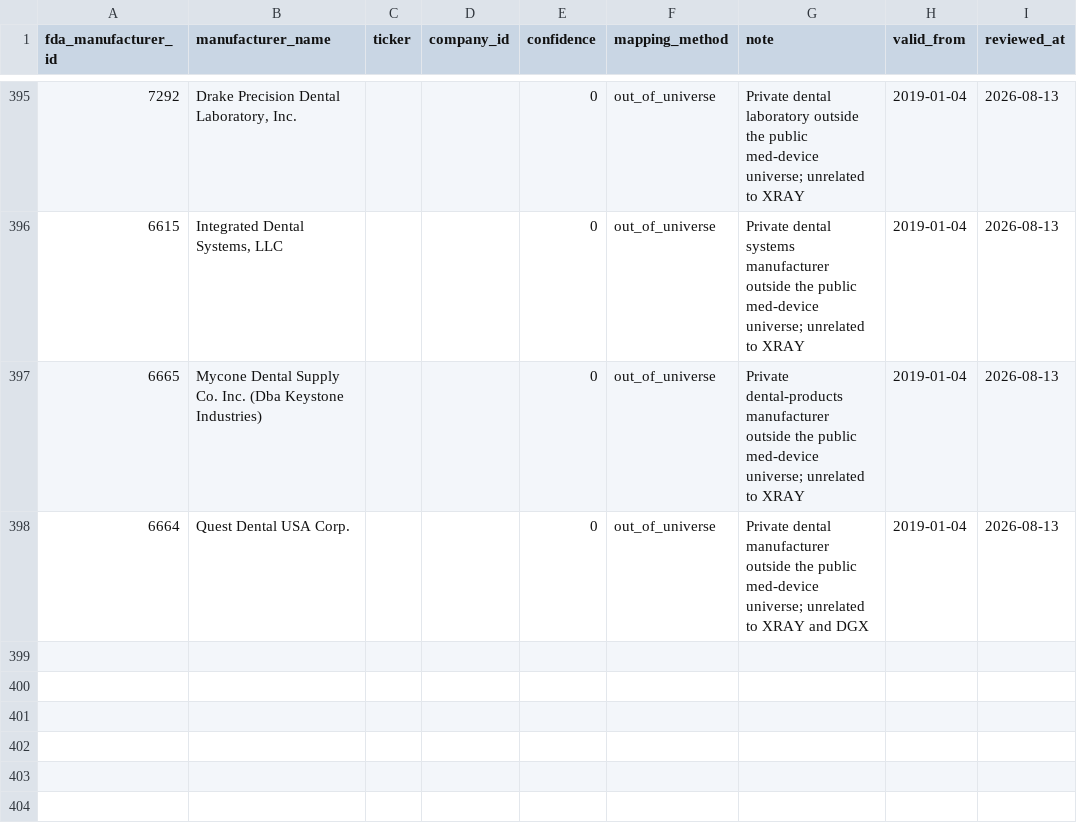
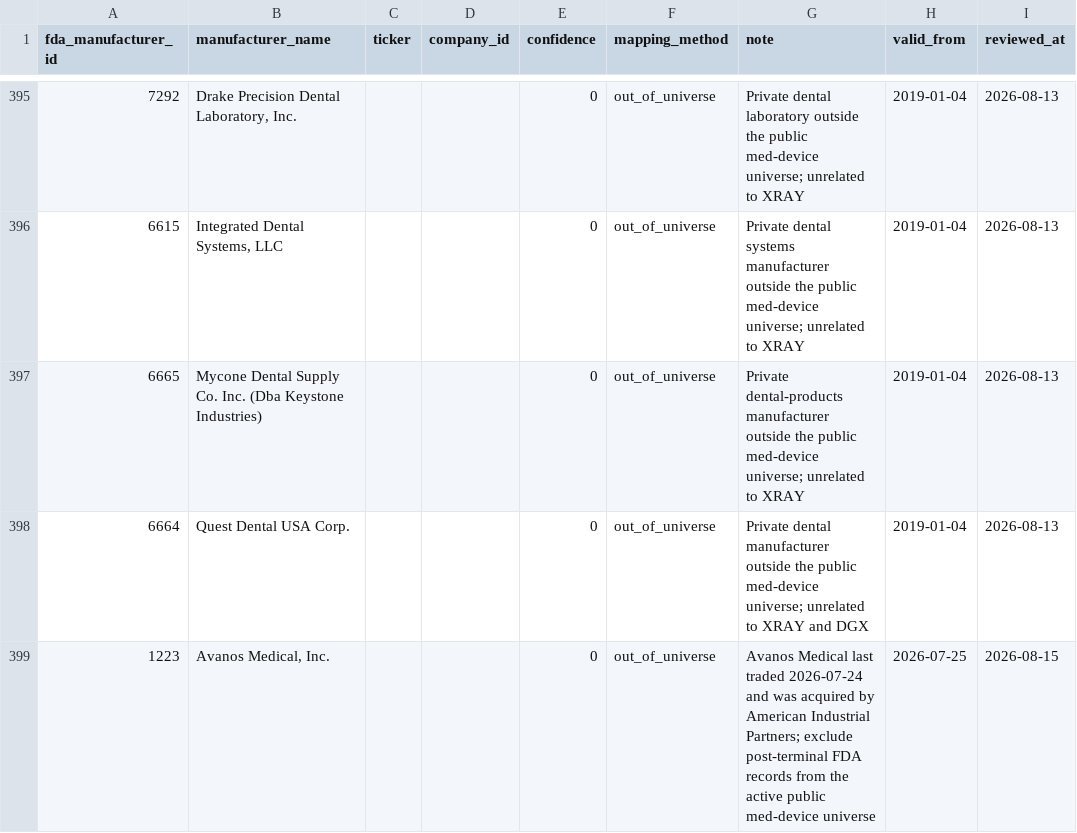
Before and after one commit to JLMPNEW/Staging_Scalper_System, a CSV file: med_devices/data/fda_manufacturer_overrides.csv, drawn as a sheet; only a part is shown, gaps mark what is left out; the diff names each change by its address in the sheet, - before the commit and + after, or states it on an @@ line.

Commit message:
Enforce latest source incorporation for tech and med devices

```diff
--- a/med_devices/data/fda_manufacturer_overrides.csv
+++ b/med_devices/data/fda_manufacturer_overrides.csv
+row 399: 1223 | Avanos Medical, Inc. |  |  | 0 | out_of_universe | Avanos Medical last traded 2026-07-24 and was acquired by American Industrial Partners; exclude post-terminal FDA records from the active public med-device universe | 2026-07-25 | 2026-08-15
```
Also changed, not shown: med_devices/data/fda_company_aliases.csv, med_devices/data/fda_company_footprints.csv, 29 other files.
